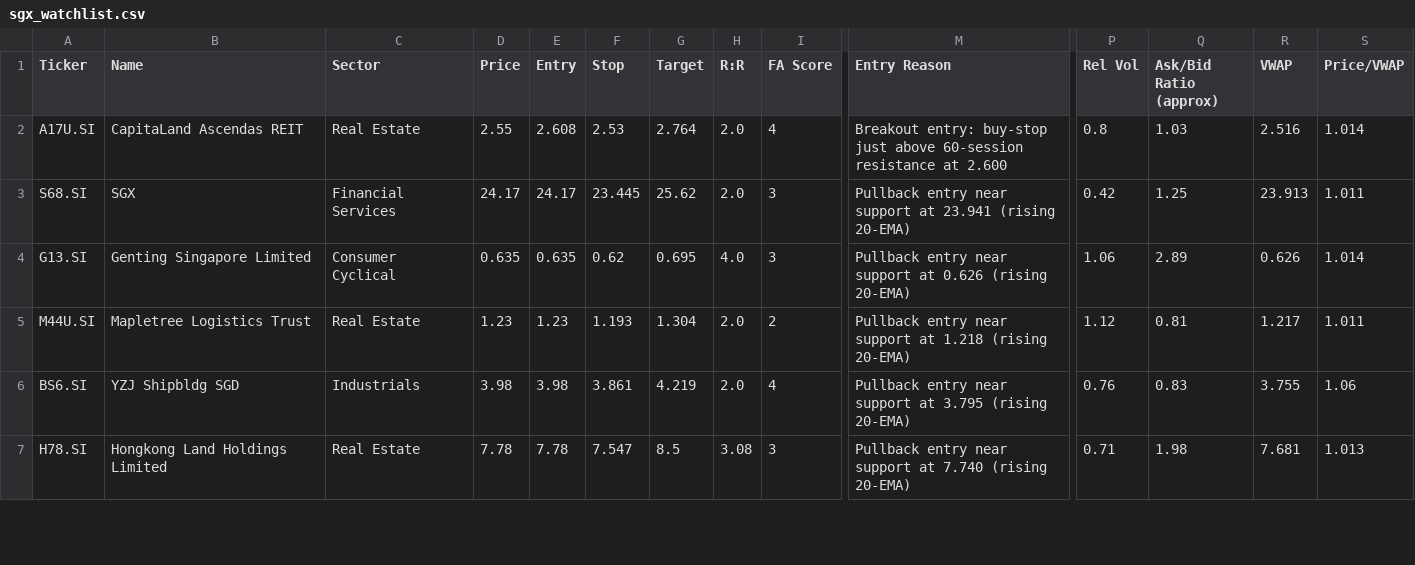
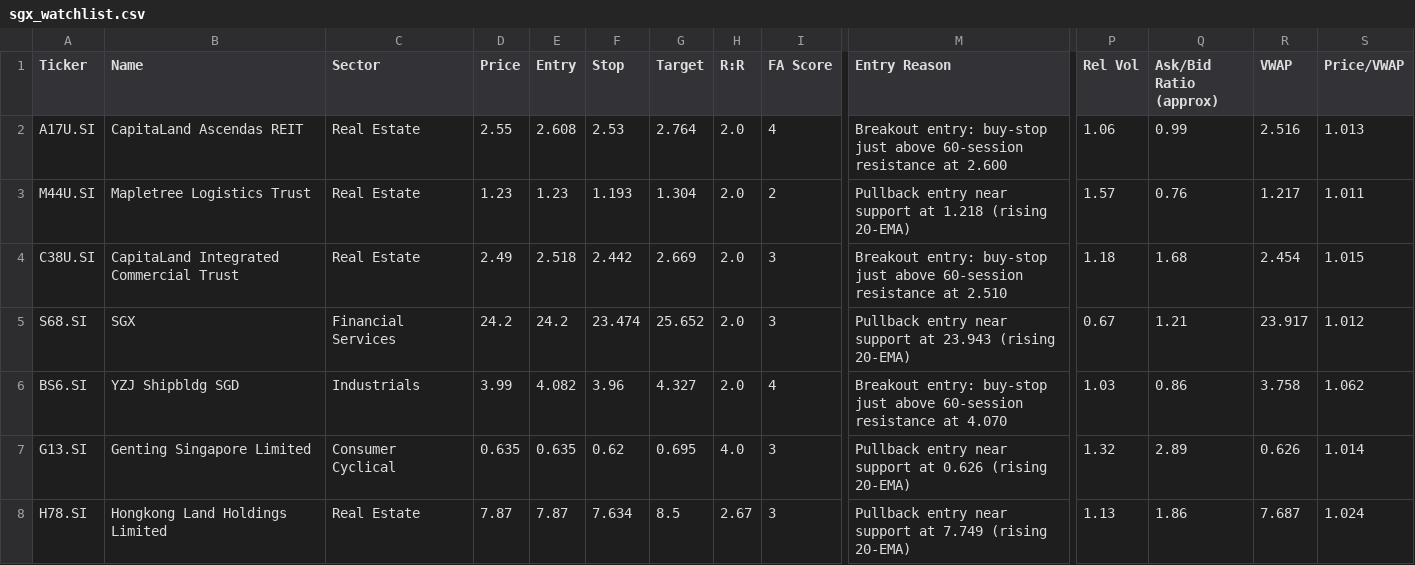
Before and after one commit to LSCAI-dev/Flyfox, a CSV file: sgx_watchlist.csv, drawn as a sheet; only a part is shown, gaps mark what is left out; removed rows and columns are numbered as before the commit, all else as after; rows hold the shown columns only; the diff covers the shown part only; the diff names each change by its address in the sheet, - before the commit and + after, or states it on an @@ line.

```diff
--- a/sgx_watchlist.csv
+++ b/sgx_watchlist.csv
-P2 (Rel Vol): 0.8
+P2 (Rel Vol): 1.06
-Q2 (Ask/Bid Ratio (approx)): 1.03
+Q2 (Ask/Bid Ratio (approx)): 0.99
-S2 (Price/VWAP): 1.014
+S2 (Price/VWAP): 1.013
+row 3: M44U.SI | Mapletree Logistics Trust | Real Estate | 1.23 | 1.23 | 1.193 | 1.304 | 2.0 | 2 | Pullback entry near support at 1.218 (rising 20-EMA) | 1.57 | 0.76 | 1.217 | 1.011
+row 4: C38U.SI | CapitaLand Integrated Commercial Trust | Real Estate | 2.49 | 2.518 | 2.442 | 2.669 | 2.0 | 3 | Breakout entry: buy-stop just above 60-session resistance at 2.510 | 1.18 | 1.68 | 2.454 | 1.015
-D5 (Price): 24.17
+D5 (Price): 24.2
-E5 (Entry): 24.17
+E5 (Entry): 24.2
-F5 (Stop): 23.445
+F5 (Stop): 23.474
-G5 (Target): 25.62
+G5 (Target): 25.652
-M5 (Entry Reason): …support at 23.941 (rising 20-EMA)
+M5 (Entry Reason): …support at 23.943 (rising 20-EMA)
-P5 (Rel Vol): 0.42
+P5 (Rel Vol): 0.67
-Q5 (Ask/Bid Ratio (approx)): 1.25
+Q5 (Ask/Bid Ratio (approx)): 1.21
-R5 (VWAP): 23.913
+R5 (VWAP): 23.917
-S5 (Price/VWAP): 1.011
+S5 (Price/VWAP): 1.012
+row 6: BS6.SI | YZJ Shipbldg SGD | Industrials | 3.99 | 4.082 | 3.96 | 4.327 | 2.0 | 4 | Breakout entry: buy-stop just above 60-session resistance at 4.070 | 1.03 | 0.86 | 3.758 | 1.062
-P7 (Rel Vol): 1.06
+P7 (Rel Vol): 1.32
-row 5: M44U.SI | Mapletree Logistics Trust | Real Estate | 1.23 | 1.23 | 1.193 | 1.304 | 2.0 | 2 | Pullback entry near support at 1.218 (rising 20-EMA) | 1.12 | 0.81 | 1.217 | 1.011
-row 6: BS6.SI | YZJ Shipbldg SGD | Industrials | 3.98 | 3.98 | 3.861 | 4.219 | 2.0 | 4 | Pullback entry near support at 3.795 (rising 20-EMA) | 0.76 | 0.83 | 3.755 | 1.06
-D8 (Price): 7.78
+D8 (Price): 7.87
-E8 (Entry): 7.78
+E8 (Entry): 7.87
-F8 (Stop): 7.547
+F8 (Stop): 7.634
-H8 (R:R): 3.08
+H8 (R:R): 2.67
-M8 (Entry Reason): …support at 7.740 (rising 20-EMA)
+M8 (Entry Reason): …support at 7.749 (rising 20-EMA)
-P8 (Rel Vol): 0.71
+P8 (Rel Vol): 1.13
-Q8 (Ask/Bid Ratio (approx)): 1.98
+Q8 (Ask/Bid Ratio (approx)): 1.86
-R8 (VWAP): 7.681
+R8 (VWAP): 7.687
-S8 (Price/VWAP): 1.013
+S8 (Price/VWAP): 1.024
```
Also changed, not shown: 1 added row and 11 edited cells elsewhere in this file, 1 other file.
